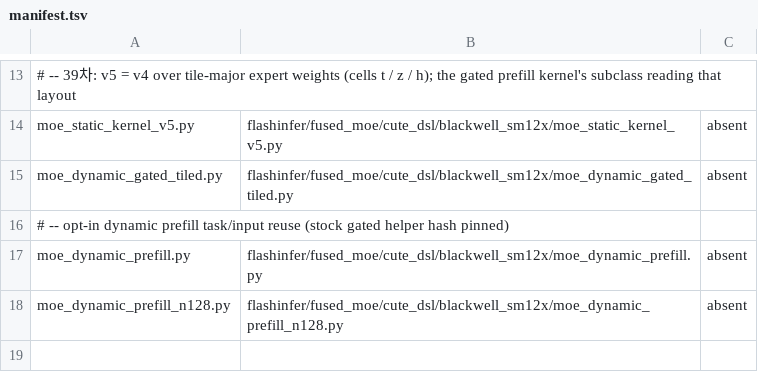
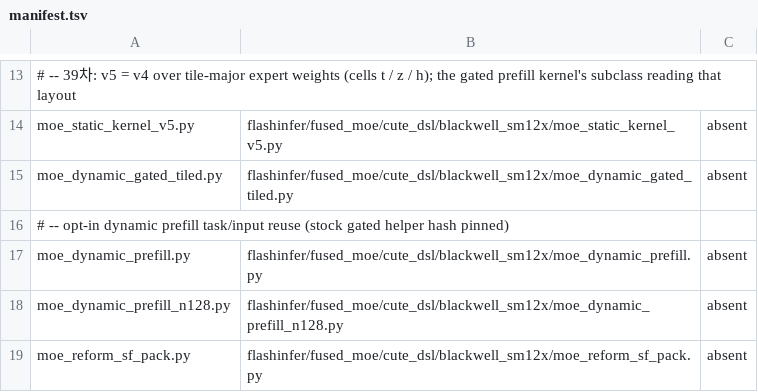
Before and after one commit to choiceoh/stkernel, a TSV file: overlay/modules/glm53_moe/manifest.tsv, drawn as a sheet; only a part is shown, gaps mark what is left out; the diff names each change by its address in the sheet, - before the commit and + after, or states it on an @@ line.

```diff
--- a/overlay/modules/glm53_moe/manifest.tsv
+++ b/overlay/modules/glm53_moe/manifest.tsv
+row 19: moe_reform_sf_pack.py | flashinfer/fused_moe/cute_dsl/blackwell_sm12x/moe_reform_sf_pack.py | absent
```
Also changed, not shown: bench/proof-markers.tsv, build/dsv4/manifest.tsv, 41 other files.
